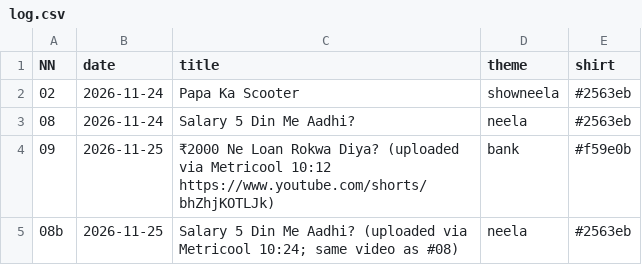
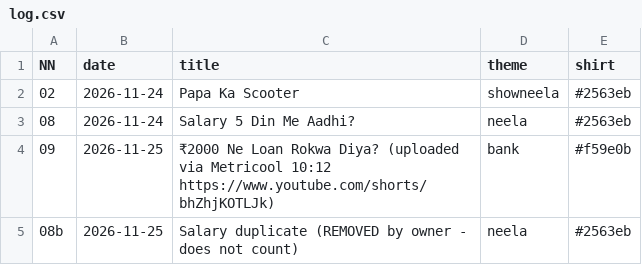
Before and after one commit to ajaymehta2331-byte/ajaymehta2331-byte.github.io, a CSV file: shorts/log.csv, drawn as a sheet.

```diff
--- a/shorts/log.csv
+++ b/shorts/log.csv
@@ -4,2 +4,2 @@ NN,date,title,theme,shirt
 09,2026-11-25,₹2000 Ne Loan Rokwa Diya? (uploaded via Metricool 10:12 https://www.youtube.com/shorts/bhZhjKOTLJk),bank,#f59e0b
-08b,2026-11-25,Salary 5 Din Me Aadhi? (uploaded via Metricool 10:24; same video as #08),neela,#2563eb
+08b,2026-11-25,Salary duplicate (REMOVED by owner - does not count),neela,#2563eb
```
